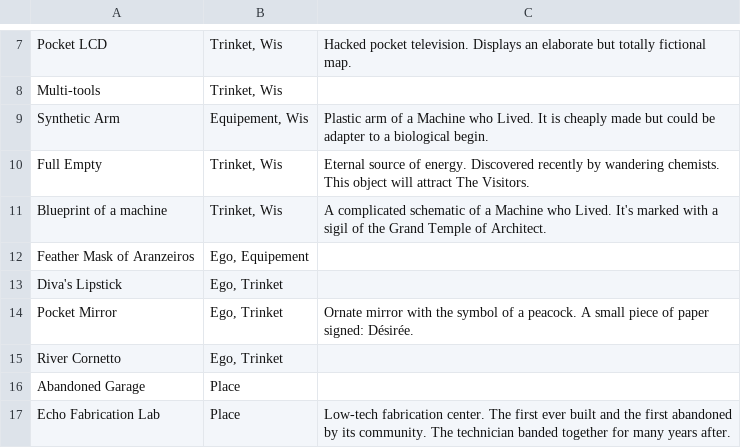
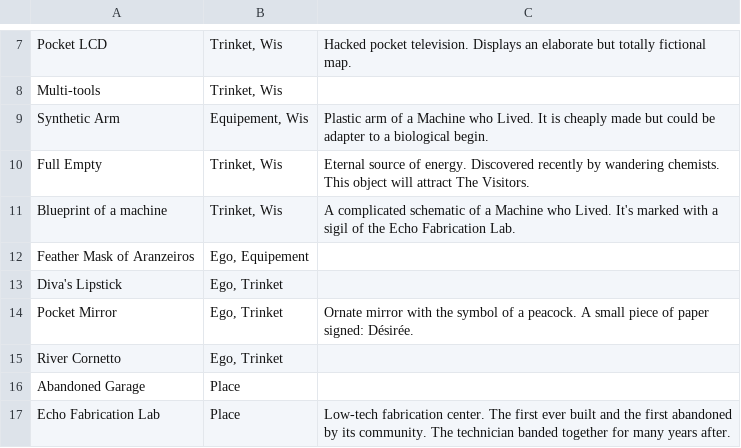
Before and after one commit to Happy-Ferret-Entertainment/antiruins, a CSV file: game/assets/cards.csv, drawn as a sheet; only a part is shown, gaps mark what is left out; the diff covers the shown part only.

```diff
--- a/game/assets/cards.csv
+++ b/game/assets/cards.csv
@@ -10,3 +10,3 @@ Synthetic Arm,"Equipement, Wis",Plastic arm of a Machine who Lived. It is cheapl
 Full Empty,"Trinket, Wis",Eternal source of energy. Discovered recently by wandering chemists. This object will attract The Visitors.
-Blueprint of a machine,"Trinket, Wis",A complicated schematic of a Machine who Lived. It's marked with a sigil of the Grand Temple of Architect.
+Blueprint of a machine,"Trinket, Wis",A complicated schematic of a Machine who Lived. It's marked with a sigil of the Echo Fabrication Lab.
 Feather Mask of Aranzeiros,"Ego, Equipement",
```
Also changed, not shown: 17 added rows, 3 removed rows and 5 edited cells elsewhere in this file, 5 other files.
